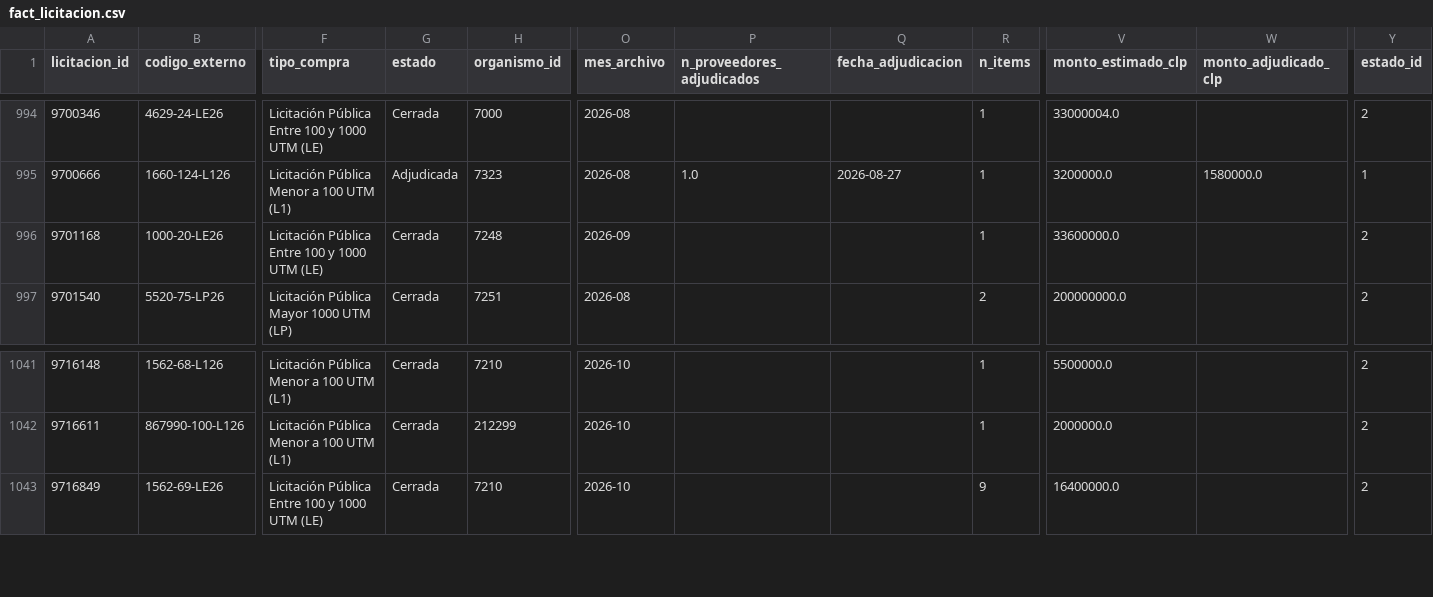
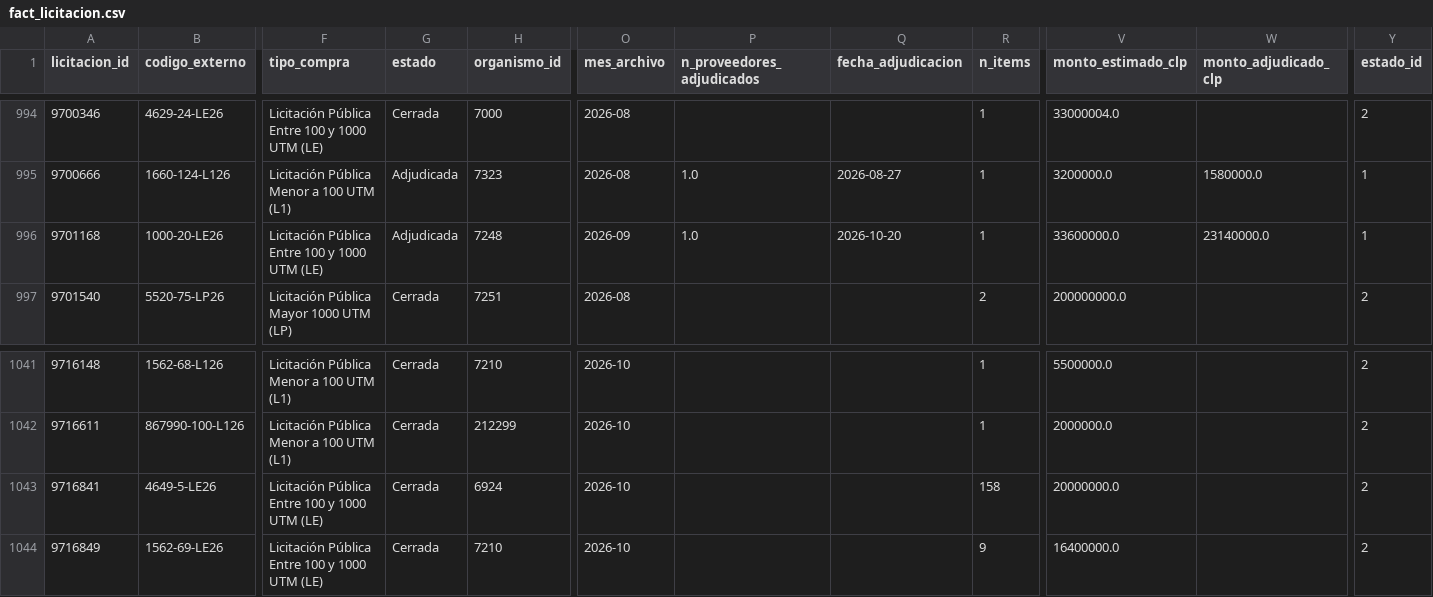
Before and after one commit to jooabarca/mineria-licitaciones-chile, a CSV file: data/fact_licitacion.csv, drawn as a sheet; only a part is shown, gaps mark what is left out; rows hold the shown columns only; the diff names each change by its address in the sheet, - before the commit and + after, or states it on an @@ line.

```diff
--- a/data/fact_licitacion.csv
+++ b/data/fact_licitacion.csv
-G996 (estado): Cerrada
+G996 (estado): Adjudicada
-P996 (n_proveedores_adjudicados): (empty)
+P996 (n_proveedores_adjudicados): 1.0
-Q996 (fecha_adjudicacion): (empty)
+Q996 (fecha_adjudicacion): 2026-10-20
-W996 (monto_adjudicado_clp): (empty)
+W996 (monto_adjudicado_clp): 23140000.0
-Y996 (estado_id): 2
+Y996 (estado_id): 1
+row 1043: 9716841 | 4649-5-LE26 | Licitación Pública Entre 100 y 1000 UTM (LE) | Cerrada | 6924 | 2026-10 |  |  | 158 | 20000000.0 |  | 2
```
Also changed, not shown: data/dim_proveedor.csv, data/dim_unspsc.csv, 6 other files.
